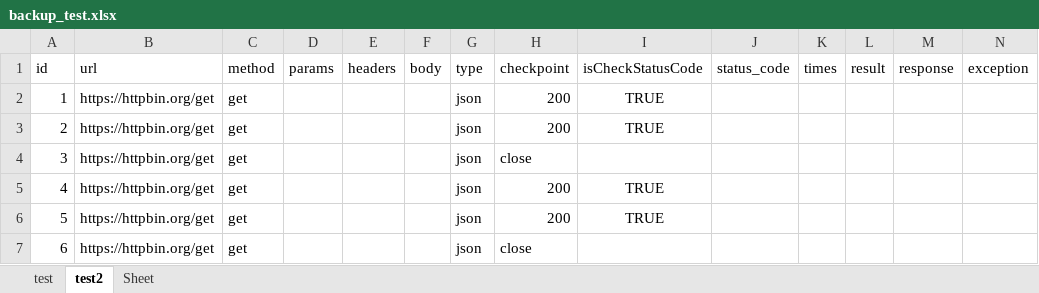
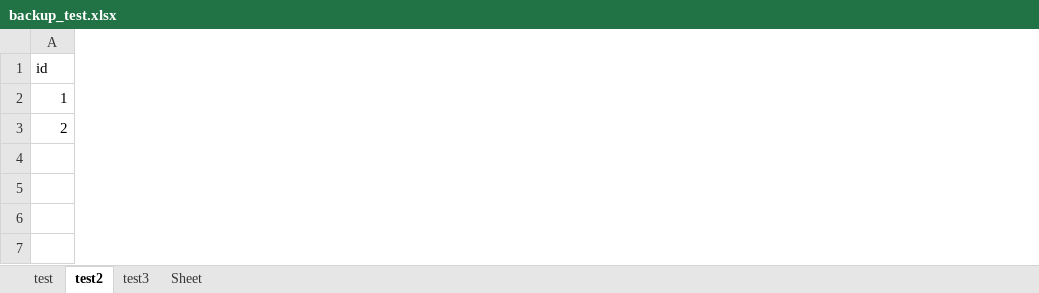
Before and after one commit to pgsheng/python3_interface, an Excel workbook: test_data/backup_test.xlsx, sheet test2, drawn as a sheet; only a part is shown; values as stored, in another font and other column widths than the file's, no borders; removed rows and columns are numbered as before the commit, all else as after; rows hold the shown columns only; the diff covers the shown part only; the diff names each change by its address in the sheet, - before the commit and + after, or states it on an @@ line.

```diff
--- a/test_data/backup_test.xlsx (sheet test2)
+++ b/test_data/backup_test.xlsx (sheet test2)
+sheet tab: test3
-column B (url), rows 2-3: https://httpbin.org/get | https://httpbin.org/get
-column C (method), rows 2-3: get | get
-column D (params), empty
-column E (headers), empty
-column F (body), empty
-column G (type), rows 2-3: json | json
-column H (checkpoint), rows 2-3: 200 | 200
-column I (isCheckStatusCode), rows 2-3: TRUE | TRUE
-column J (status_code), empty
-column K (times), empty
-column L (result), empty
-column M (response), empty
-column N (exception), empty
-row 4: 3 | https://httpbin.org/get | get |  |  |  | json | close
-row 5: 4 | https://httpbin.org/get | get |  |  |  | json | 200 | TRUE
-row 6: 5 | https://httpbin.org/get | get |  |  |  | json | 200 | TRUE
-row 7: 6 | https://httpbin.org/get | get |  |  |  | json | close
```
Also changed, not shown: 1 added column elsewhere in this sheet, sheet test, test_data/test.xlsx, 18 other files.
